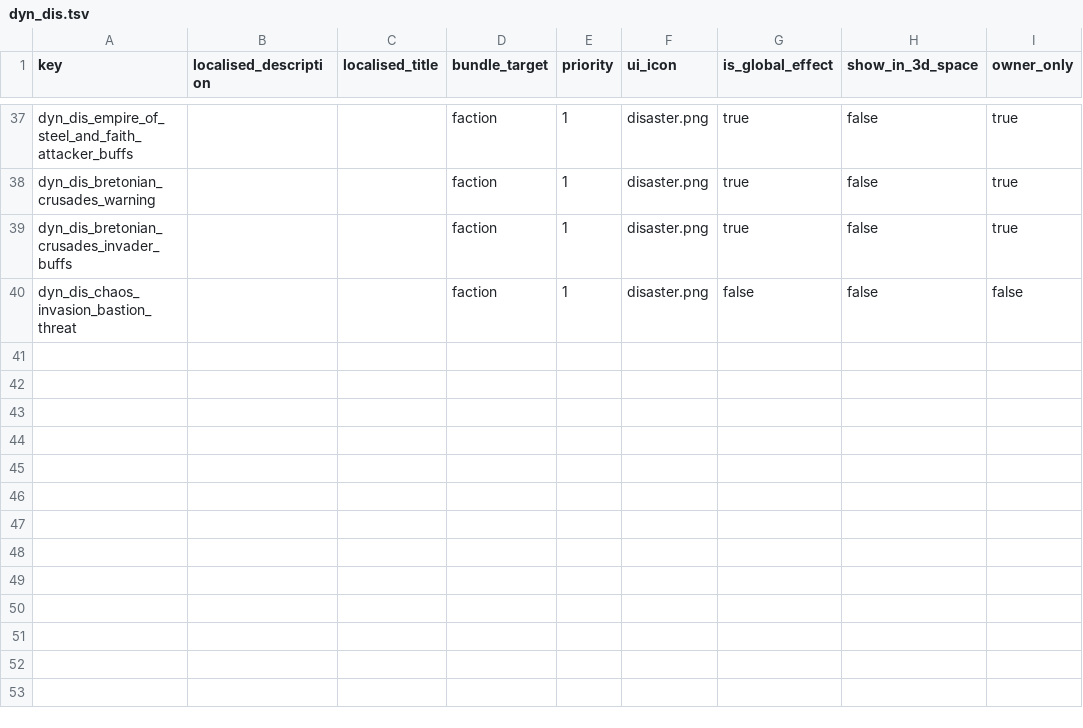
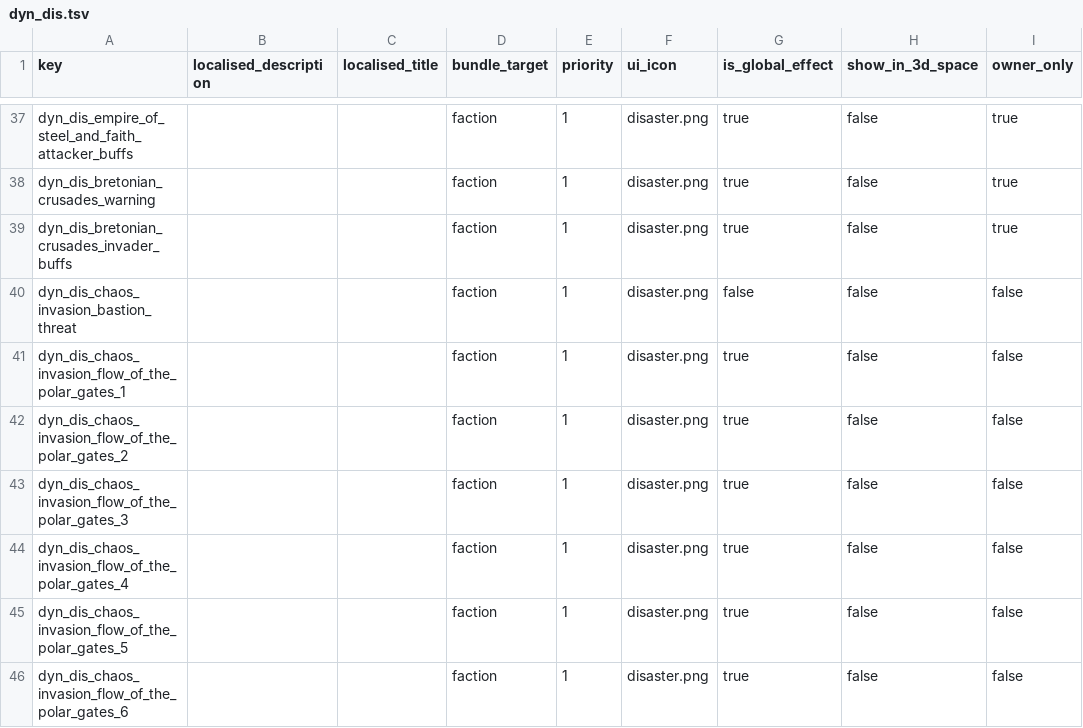
Before and after one commit to Frodo45127/tww3_dynamic_disasters, a TSV file: db/effect_bundles_tables/dyn_dis.tsv, drawn as a sheet; only a part is shown, gaps mark what is left out.

```diff
--- a/db/effect_bundles_tables/dyn_dis.tsv
+++ b/db/effect_bundles_tables/dyn_dis.tsv
@@ -40 +40,7 @@ dyn_dis_bretonian_crusades_invader_buffs			faction	1	disaster.png	true	false	tru
 dyn_dis_chaos_invasion_bastion_threat			faction	1	disaster.png	false	false	false
+dyn_dis_chaos_invasion_flow_of_the_polar_gates_1	 	 	faction	1	disaster.png	true	false	false
+dyn_dis_chaos_invasion_flow_of_the_polar_gates_2	 	 	faction	1	disaster.png	true	false	false
+dyn_dis_chaos_invasion_flow_of_the_polar_gates_3	 	 	faction	1	disaster.png	true	false	false
+dyn_dis_chaos_invasion_flow_of_the_polar_gates_4	 	 	faction	1	disaster.png	true	false	false
+dyn_dis_chaos_invasion_flow_of_the_polar_gates_5	 	 	faction	1	disaster.png	true	false	false
+dyn_dis_chaos_invasion_flow_of_the_polar_gates_6	 	 	faction	1	disaster.png	true	false	false
```
Also changed, not shown: db/effect_bundles_to_effects_junctions_tables/dyn_dis.tsv, db/effects_tables/dyn_dis.tsv, 3 other files.
